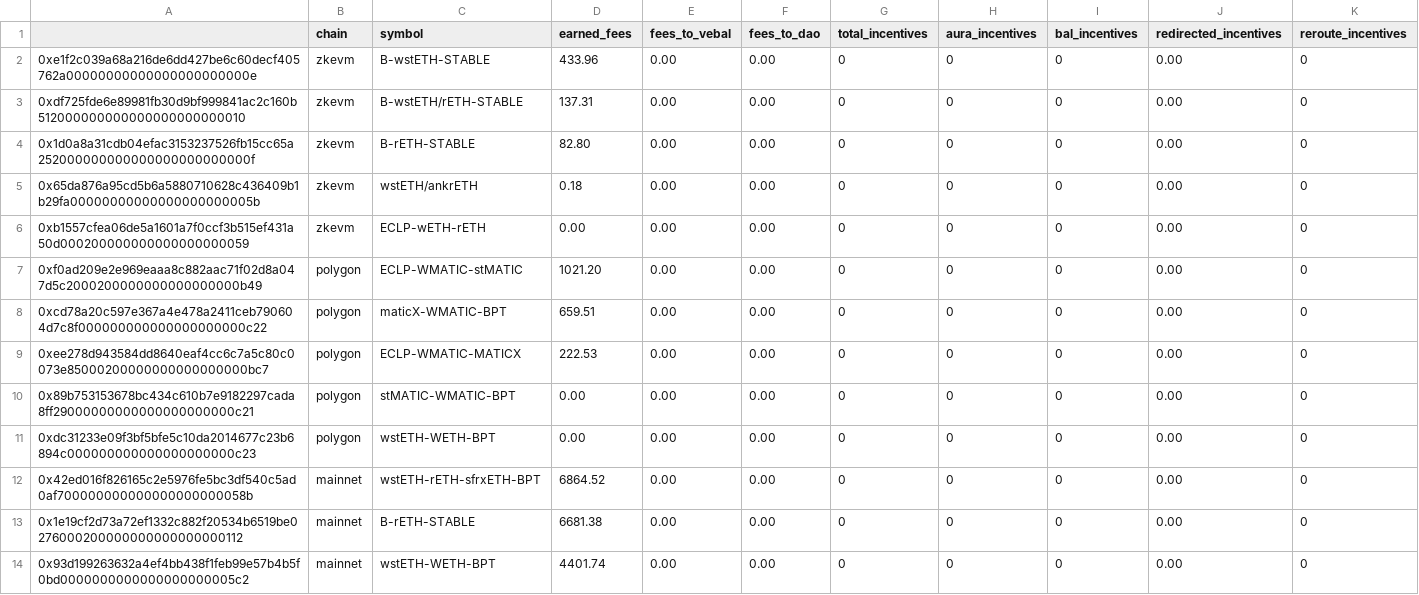
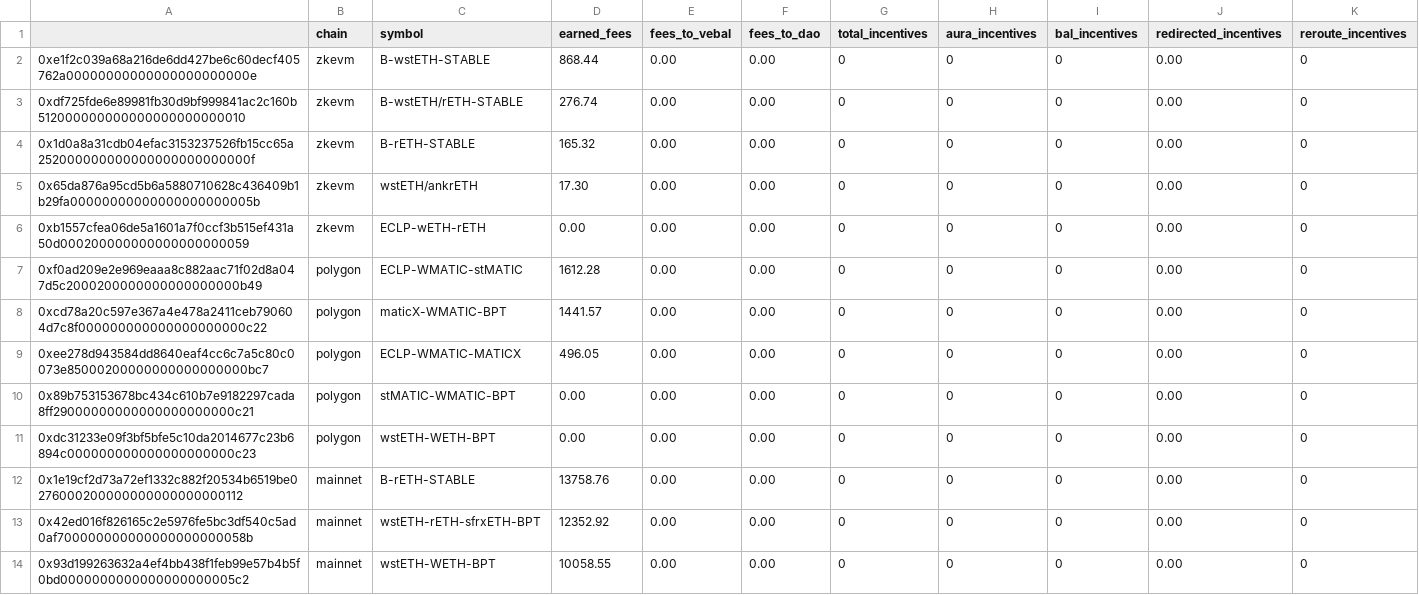
Before and after one commit to BalancerMaxis/protocol_fee_allocator, a CSV file: fee_allocator/allocations/current_fees.csv, drawn as a sheet; only a part is shown; the diff covers the shown part only.

Commit message:
feat: new fees report

```diff
--- a/fee_allocator/allocations/current_fees.csv
+++ b/fee_allocator/allocations/current_fees.csv
@@ -1,14 +1,14 @@
 ,chain,symbol,earned_fees,fees_to_vebal,fees_to_dao,total_incentives,aura_incentives,bal_incentives,redirected_incentives,reroute_incentives
-0xe1f2c039a68a216de6dd427be6c60decf405762a00000000000000000000000e,zkevm,B-wstETH-STABLE,433.96,0.00,0.00,0,0,0,0.00,0
-0xdf725fde6e89981fb30d9bf999841ac2c160b512000000000000000000000010,zkevm,B-wstETH/rETH-STABLE,137.31,0.00,0.00,0,0,0,0.00,0
-0x1d0a8a31cdb04efac3153237526fb15cc65a252000000000000000000000000f,zkevm,B-rETH-STABLE,82.80,0.00,0.00,0,0,0,0.00,0
-0x65da876a95cd5b6a5880710628c436409b1b29fa00000000000000000000005b,zkevm,wstETH/ankrETH ,0.18,0.00,0.00,0,0,0,0.00,0
+0xe1f2c039a68a216de6dd427be6c60decf405762a00000000000000000000000e,zkevm,B-wstETH-STABLE,868.44,0.00,0.00,0,0,0,0.00,0
+0xdf725fde6e89981fb30d9bf999841ac2c160b512000000000000000000000010,zkevm,B-wstETH/rETH-STABLE,276.74,0.00,0.00,0,0,0,0.00,0
+0x1d0a8a31cdb04efac3153237526fb15cc65a252000000000000000000000000f,zkevm,B-rETH-STABLE,165.32,0.00,0.00,0,0,0,0.00,0
+0x65da876a95cd5b6a5880710628c436409b1b29fa00000000000000000000005b,zkevm,wstETH/ankrETH ,17.30,0.00,0.00,0,0,0,0.00,0
 0xb1557cfea06de5a1601a7f0ccf3b515ef431a50d000200000000000000000059,zkevm,ECLP-wETH-rETH,0.00,0.00,0.00,0,0,0,0.00,0
-0xf0ad209e2e969eaaa8c882aac71f02d8a047d5c2000200000000000000000b49,polygon,ECLP-WMATIC-stMATIC,1021.20,0.00,0.00,0,0,0,0.00,0
-0xcd78a20c597e367a4e478a2411ceb790604d7c8f000000000000000000000c22,polygon,maticX-WMATIC-BPT,659.51,0.00,0.00,0,0,0,0.00,0
-0xee278d943584dd8640eaf4cc6c7a5c80c0073e85000200000000000000000bc7,polygon,ECLP-WMATIC-MATICX,222.53,0.00,0.00,0,0,0,0.00,0
+0xf0ad209e2e969eaaa8c882aac71f02d8a047d5c2000200000000000000000b49,polygon,ECLP-WMATIC-stMATIC,1612.28,0.00,0.00,0,0,0,0.00,0
+0xcd78a20c597e367a4e478a2411ceb790604d7c8f000000000000000000000c22,polygon,maticX-WMATIC-BPT,1441.57,0.00,0.00,0,0,0,0.00,0
+0xee278d943584dd8640eaf4cc6c7a5c80c0073e85000200000000000000000bc7,polygon,ECLP-WMATIC-MATICX,496.05,0.00,0.00,0,0,0,0.00,0
 0x89b753153678bc434c610b7e9182297cada8ff29000000000000000000000c21,polygon,stMATIC-WMATIC-BPT,0.00,0.00,0.00,0,0,0,0.00,0
 0xdc31233e09f3bf5bfe5c10da2014677c23b6894c000000000000000000000c23,polygon,wstETH-WETH-BPT,0.00,0.00,0.00,0,0,0,0.00,0
-0x42ed016f826165c2e5976fe5bc3df540c5ad0af700000000000000000000058b,mainnet,wstETH-rETH-sfrxETH-BPT,6864.52,0.00,0.00,0,0,0,0.00,0
-0x1e19cf2d73a72ef1332c882f20534b6519be0276000200000000000000000112,mainnet,B-rETH-STABLE,6681.38,0.00,0.00,0,0,0,0.00,0
-0x93d199263632a4ef4bb438f1feb99e57b4b5f0bd0000000000000000000005c2,mainnet,wstETH-WETH-BPT,4401.74,0.00,0.00,0,0,0,0.00,0
+0x1e19cf2d73a72ef1332c882f20534b6519be0276000200000000000000000112,mainnet,B-rETH-STABLE,13758.76,0.00,0.00,0,0,0,0.00,0
+0x42ed016f826165c2e5976fe5bc3df540c5ad0af700000000000000000000058b,mainnet,wstETH-rETH-sfrxETH-BPT,12352.92,0.00,0.00,0,0,0,0.00,0
+0x93d199263632a4ef4bb438f1feb99e57b4b5f0bd0000000000000000000005c2,mainnet,wstETH-WETH-BPT,10058.55,0.00,0.00,0,0,0,0.00,0
```
Also changed, not shown: 2 added rows, 1 removed row and 38 edited cells elsewhere in this file.
